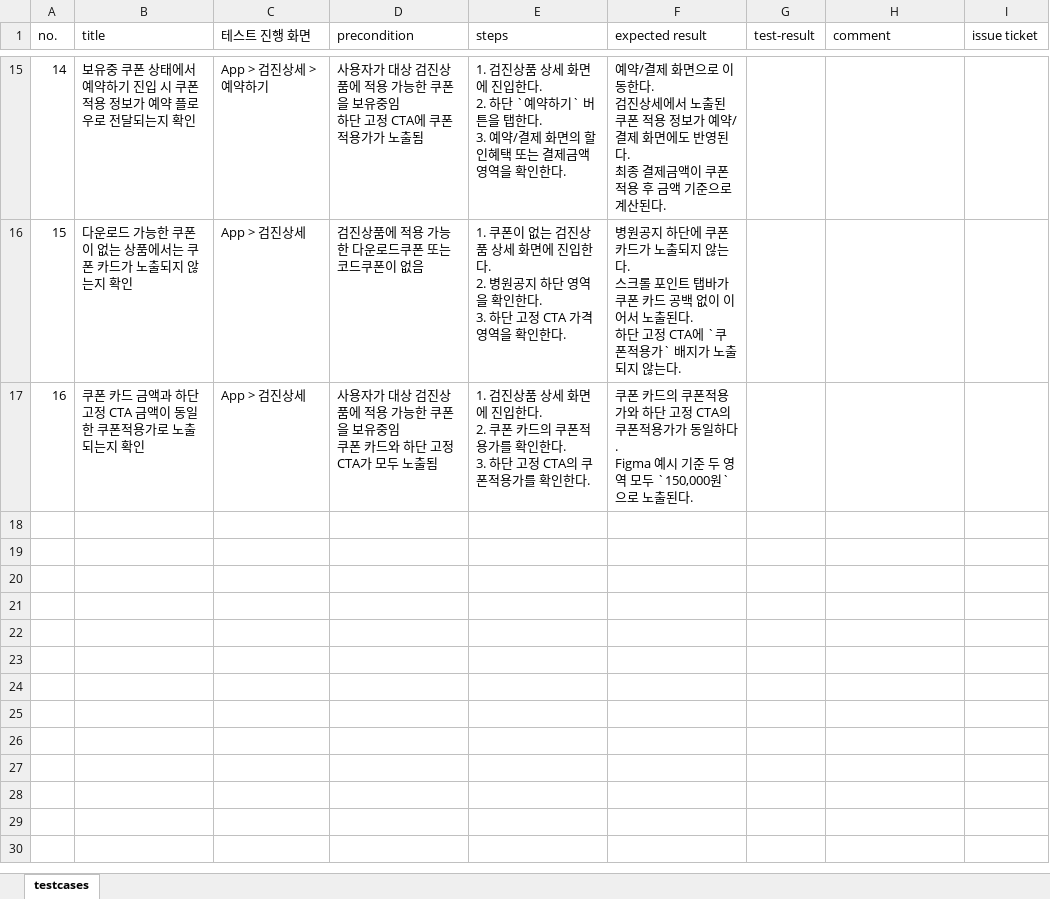
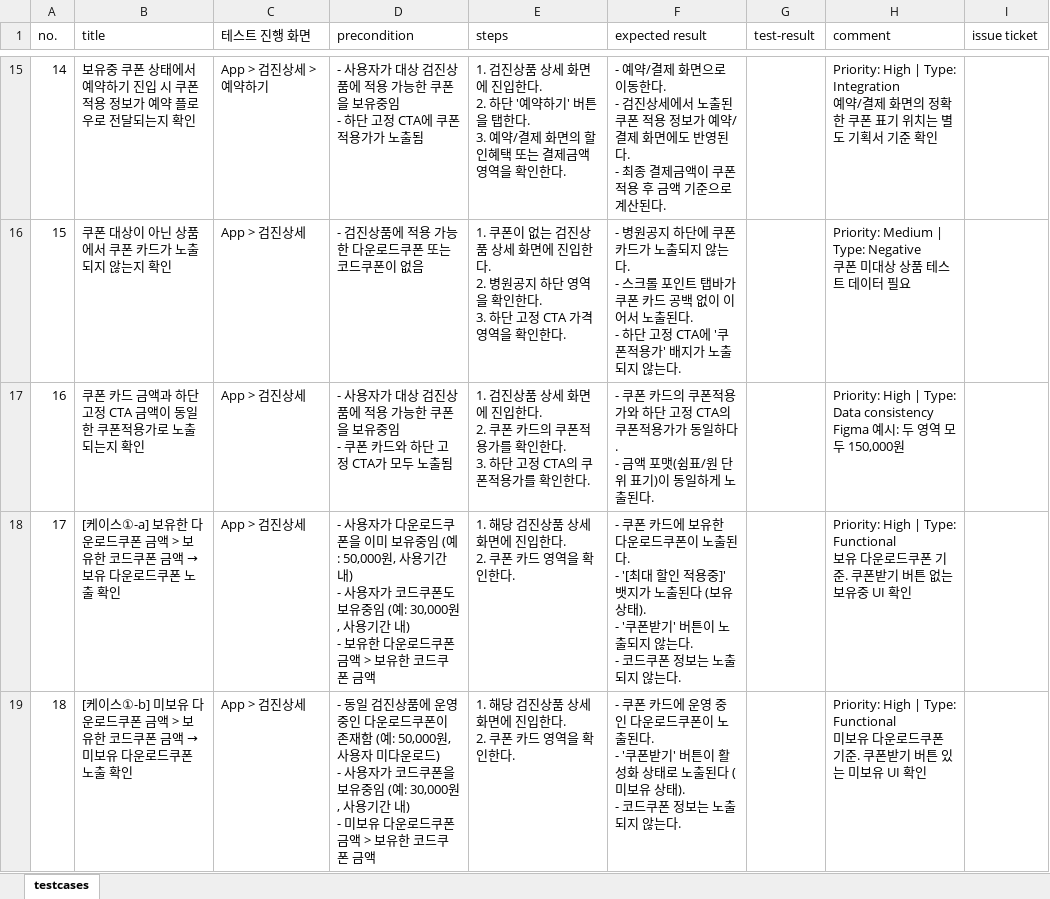
Before and after one commit to yoyooyoyoyo/qa-tc, an Excel workbook: docs/testcases/app_v20_coupon_detail_display_testcases.xlsx, sheet testcases, drawn as a sheet; only a part is shown, gaps mark what is left out; values as stored, in another font and other column widths than the file's, no cell formats; ↵ is a line break in a cell; the diff covers the shown part only; the diff names each change by its address in the sheet, - before the commit and + after, or states it on an @@ line.

```diff
--- a/docs/testcases/app_v20_coupon_detail_display_testcases.xlsx (sheet testcases)
+++ b/docs/testcases/app_v20_coupon_detail_display_testcases.xlsx (sheet testcases)
-D15 (precondition): 사용자가 대상 검진상품에 적용 가능한 쿠폰을 보유중임 ↵ 하단 고정 CTA에 쿠폰적용가가…
+D15 (precondition): - 사용자가 대상 검진상품에 적용 가능한 쿠폰을 보유중임 ↵ - 하단 고정 CTA에 쿠폰 적용가가…
-E15 (steps): …2. 하단 `예약하기` 버튼을…
+E15 (steps): …2. 하단 '예약하기' 버튼을…
-F15 (expected result): 예약/결제 화면으로 이동한다. ↵ 검진상세에서 노출된 쿠폰 적용 정보가 예약/결제 화면에도 반영된다. ↵ 최종 결…
+F15 (expected result): - 예약/결제 화면으로 이동한다. ↵ - 검진상세에서 노출된 쿠폰 적용 정보가 예약/결제 화면에도 반영된다. ↵ - 최종 결…
-H15 (comment): (empty)
+H15 (comment): Priority: High | Type: Integration ↵ 예약/결제 화면의 정확한 쿠폰 표기 위치는 별도 기획서 기준 확인
-B16 (title): 다운로드 가능한 쿠폰이 없는 상품에서는 쿠폰 카드가 노출되지 않는지 확인
+B16 (title): 쿠폰 대상이 아닌 상품에서 쿠폰 카드가 노출되지 않는지 확인
-D16 (precondition): 검진상품에 적용 가능한 다운로드쿠폰 또는 코드쿠폰이 없음
+D16 (precondition): - 검진상품에 적용 가능한 다운로드쿠폰 또는 코드쿠폰이 없음
-F16 (expected result): 병원공지 하단에 쿠폰 카드가 노출되지 않는다. ↵ 스크롤 포인트 탭바가 쿠폰 카드 공백 없이 이어서 노출된다. ↵ 하단 고정 CTA에 `쿠폰적용가` 배지가…
+F16 (expected result): - 병원공지 하단에 쿠폰 카드가 노출되지 않는다. ↵ - 스크롤 포인트 탭바가 쿠폰 카드 공백 없이 이어서 노출된다. ↵ - 하단 고정 CTA에 '쿠폰적용가' 배지가…
-H16 (comment): (empty)
+H16 (comment): Priority: Medium | Type: Negative ↵ 쿠폰 미대상 상품 테스트 데이터 필요
-D17 (precondition): 사용자가 대상 검진상품에 적용 가능한 쿠폰을 보유중임 ↵ 쿠폰 카…
+D17 (precondition): - 사용자가 대상 검진상품에 적용 가능한 쿠폰을 보유중임 ↵ - 쿠폰 카…
-F17 (expected result): 쿠폰 카드의 쿠폰적용가와 하단 고정 CTA의 쿠폰적용가가 동일하다. ↵ Figma 예시 기준 두 영역 모두 `150,000원`으로 노출된…
+F17 (expected result): - 쿠폰 카드의 쿠폰적용가와 하단 고정 CTA의 쿠폰적용가가 동일하다. ↵ - 금액 포맷(쉼표/원 단위 표기)이 동일하게 노출된…
-H17 (comment): (empty)
+H17 (comment): Priority: High | Type: Data consistency ↵ Figma 예시: 두 영역 모두 150,000원
+row 18: 17 | [케이스①-a] 보유한 다운로드쿠폰 금액 > 보유한 코드쿠폰 금액 → 보유 다운로드쿠폰 노출 확인 | App > 검진상세 | - 사용자가 다운로드쿠폰을 이미 보유중임 (예: 50,000원, 사용기간 내) ↵ - 사용자가 코드쿠폰도 보유중임 (예: 30,000원, 사용기간 내) ↵ - 보유한 다운로드쿠폰 금액 > 보유한 코드쿠폰 금액 | 1. 해당 검진상품 상세 화면에 진입한다. ↵ 2. 쿠폰 카드 영역을 확인한다. | - 쿠폰 카드에 보유한 다운로드쿠폰이 노출된다. ↵ - '[최대 할인 적용중]' 뱃지가 노출된다 (보유 상태). ↵ - '쿠폰받기' 버튼이 노출되지 않는다. ↵ - 코드쿠폰 정보는 노출되지 않는다. |  | Priority: High | Type: Functional ↵ 보유 다운로드쿠폰 기준. 쿠폰받기 버튼 없는 보유중 UI 확인
+row 19: 18 | [케이스①-b] 미보유 다운로드쿠폰 금액 > 보유한 코드쿠폰 금액 → 미보유 다운로드쿠폰 노출 확인 | App > 검진상세 | - 동일 검진상품에 운영 중인 다운로드쿠폰이 존재함 (예: 50,000원, 사용자 미다운로드) ↵ - 사용자가 코드쿠폰을 보유중임 (예: 30,000원, 사용기간 내) ↵ - 미보유 다운로드쿠폰 금액 > 보유한 코드쿠폰 금액 | 1. 해당 검진상품 상세 화면에 진입한다. ↵ 2. 쿠폰 카드 영역을 확인한다. | - 쿠폰 카드에 운영 중인 다운로드쿠폰이 노출된다. ↵ - '쿠폰받기' 버튼이 활성화 상태로 노출된다 (미보유 상태). ↵ - 코드쿠폰 정보는 노출되지 않는다. |  | Priority: High | Type: Functional ↵ 미보유 다운로드쿠폰 기준. 쿠폰받기 버튼 있는 미보유 UI 확인
```
Also changed, not shown: 29 added rows, 4 removed rows and 27 edited cells elsewhere in this sheet, cell formats, 3 other files.
